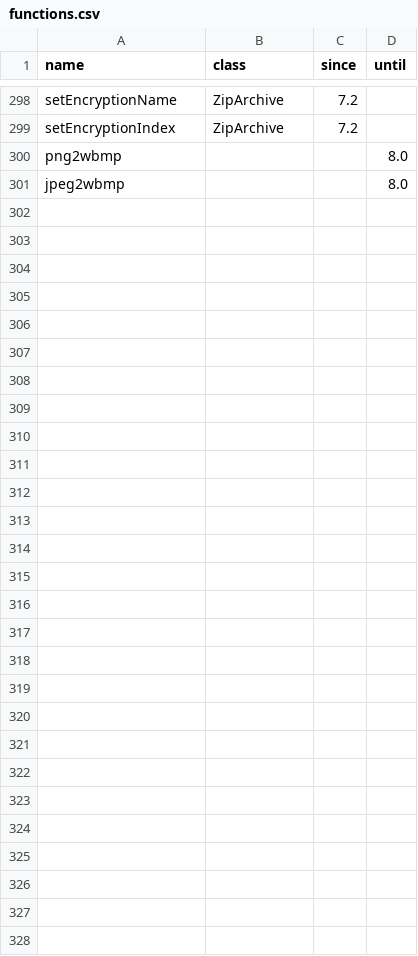
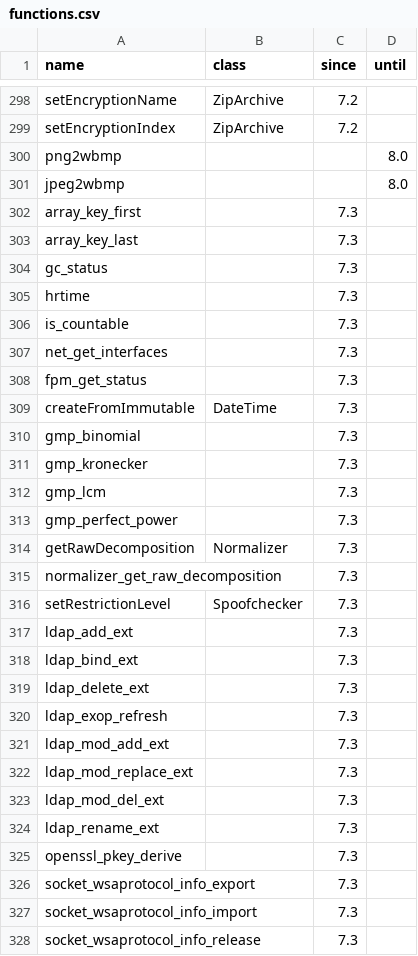
Before and after one commit to WoutervdBrink/modernity-php, a CSV file: resources/catalogue/functions.csv, drawn as a sheet; only a part is shown, gaps mark what is left out; the diff names each change by its address in the sheet, - before the commit and + after, or states it on an @@ line.

```diff
--- a/resources/catalogue/functions.csv
+++ b/resources/catalogue/functions.csv
+row 302: array_key_first |  | 7.3
+row 303: array_key_last |  | 7.3
+row 304: gc_status |  | 7.3
+row 305: hrtime |  | 7.3
+row 306: is_countable |  | 7.3
+row 307: net_get_interfaces |  | 7.3
+row 308: fpm_get_status |  | 7.3
+row 309: createFromImmutable | DateTime | 7.3
+row 310: gmp_binomial |  | 7.3
+row 311: gmp_kronecker |  | 7.3
+row 312: gmp_lcm |  | 7.3
+row 313: gmp_perfect_power |  | 7.3
+row 314: getRawDecomposition | Normalizer | 7.3
+row 315: normalizer_get_raw_decomposition |  | 7.3
+row 316: setRestrictionLevel | Spoofchecker | 7.3
+row 317: ldap_add_ext |  | 7.3
+row 318: ldap_bind_ext |  | 7.3
+row 319: ldap_delete_ext |  | 7.3
+row 320: ldap_exop_refresh |  | 7.3
+row 321: ldap_mod_add_ext |  | 7.3
+row 322: ldap_mod_replace_ext |  | 7.3
+row 323: ldap_mod_del_ext |  | 7.3
+row 324: ldap_rename_ext |  | 7.3
+row 325: openssl_pkey_derive |  | 7.3
+row 326: socket_wsaprotocol_info_export |  | 7.3
+row 327: socket_wsaprotocol_info_import |  | 7.3
+row 328: socket_wsaprotocol_info_release |  | 7.3
```
Also changed, not shown: resources/catalogue/classes.csv, resources/catalogue/constants.csv, 13 other files.
